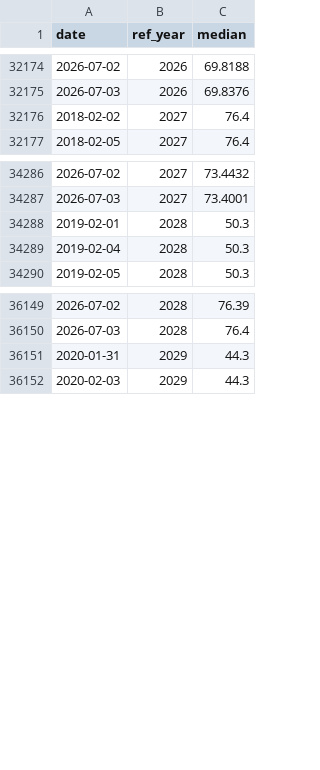
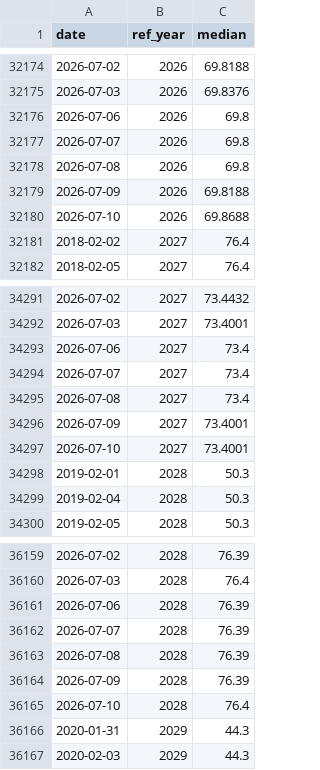
Before and after one commit to DataVizHonduran/boquin.github.io, a CSV file: reports/brasil-focus-vintages/data/divida_liquida.csv, drawn as a sheet; only a part is shown, gaps mark what is left out; the diff covers the shown part only; the diff names each change by its address in the sheet, - before the commit and + after, or states it on an @@ line.

```diff
--- a/reports/brasil-focus-vintages/data/divida_liquida.csv
+++ b/reports/brasil-focus-vintages/data/divida_liquida.csv
+row 32176: 2026-07-06 | 2026 | 69.8
+row 32177: 2026-07-07 | 2026 | 69.8
+row 32178: 2026-07-08 | 2026 | 69.8
+row 32179: 2026-07-09 | 2026 | 69.8188
+row 32180: 2026-07-10 | 2026 | 69.8688
+row 34293: 2026-07-06 | 2027 | 73.4
+row 34294: 2026-07-07 | 2027 | 73.4
+row 34295: 2026-07-08 | 2027 | 73.4
+row 34296: 2026-07-09 | 2027 | 73.4001
+row 34297: 2026-07-10 | 2027 | 73.4001
+row 36161: 2026-07-06 | 2028 | 76.39
+row 36162: 2026-07-07 | 2028 | 76.39
+row 36163: 2026-07-08 | 2028 | 76.39
+row 36164: 2026-07-09 | 2028 | 76.39
+row 36165: 2026-07-10 | 2028 | 76.4
```
Also changed, not shown: 35 added rows elsewhere in this file, reports/brasil-focus-vintages/data/balanca_comercial.csv, reports/brasil-focus-vintages/data/conta_corrente.csv, 10 other files.
